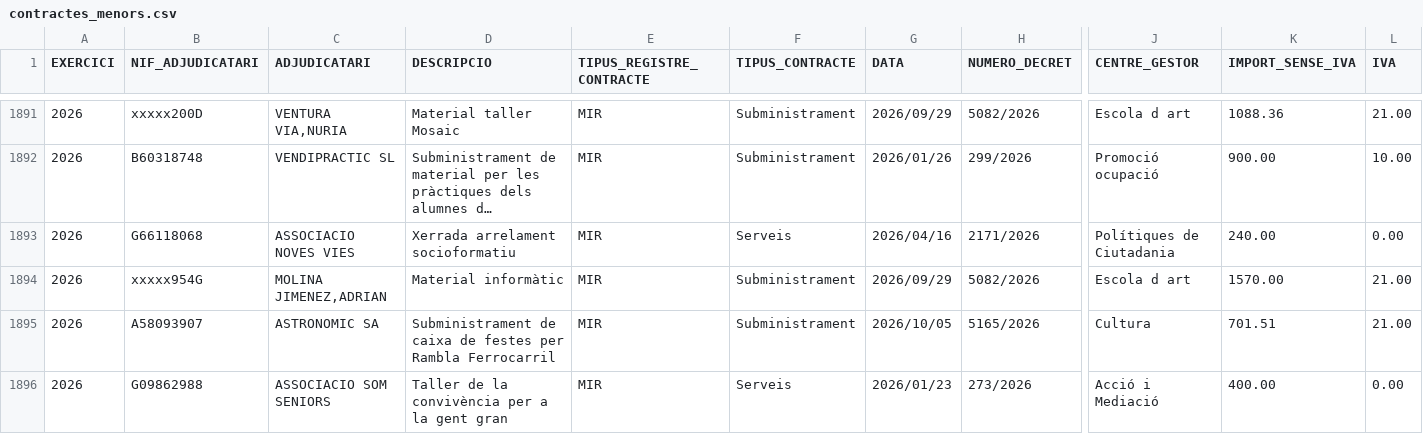
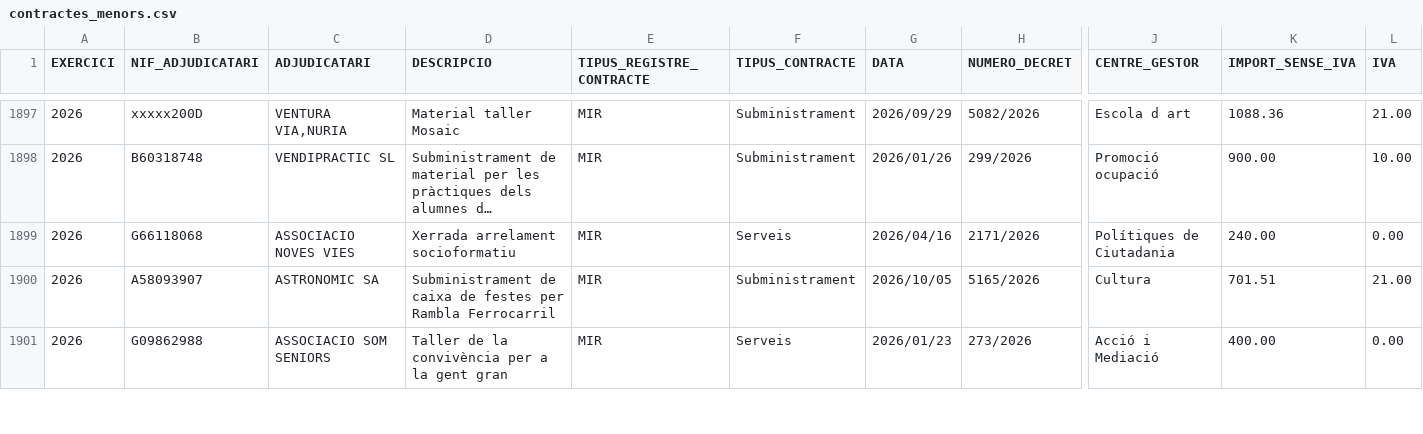
Before and after one commit to ajrubi/opendata, a CSV file: datasets/csv/hisenda/contractes_menors.csv, drawn as a sheet; only a part is shown, gaps mark what is left out; long unchanged cells end in …; removed rows and columns are numbered as before the commit, all else as after; rows hold the shown columns only; the diff covers the shown part only; the diff names each change by its address in the sheet, - before the commit and + after, or states it on an @@ line.

```diff
--- a/datasets/csv/hisenda/contractes_menors.csv
+++ b/datasets/csv/hisenda/contractes_menors.csv
-row 1894: 2026 | xxxxx954G | MOLINA JIMENEZ,ADRIAN | Material informàtic | MIR | Subministrament | 2026/09/29 | 5082/2026 | Escola d art | 1570.00 | 21.00
```
Also changed, not shown: 6 added rows elsewhere in this file, datasets/csv/economia_contractes_menors.csv, datasets/csv/economia_pressupost_ingressos.csv, 39 other files.
